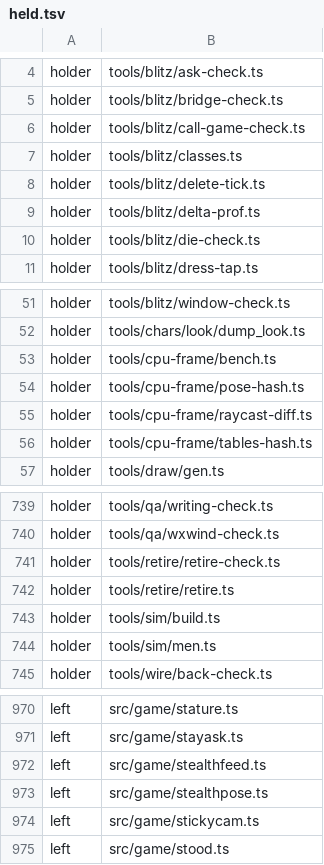
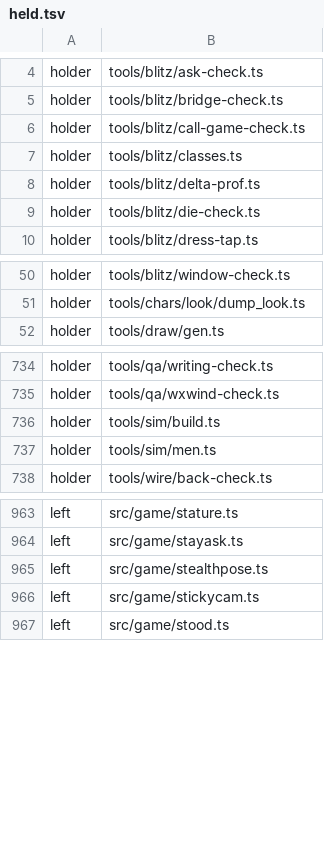
Before and after one commit to sujayakar/twopointfive, a TSV file: tools/draw/held.tsv, drawn as a sheet; only a part is shown, gaps mark what is left out; the diff names each change by its address in the sheet, - before the commit and + after, or states it on an @@ line.

```diff
--- a/tools/draw/held.tsv
+++ b/tools/draw/held.tsv
-row 8: holder | tools/blitz/delete-tick.ts
-row 53: holder | tools/cpu-frame/bench.ts
-row 54: holder | tools/cpu-frame/pose-hash.ts
-row 55: holder | tools/cpu-frame/raycast-diff.ts
-row 56: holder | tools/cpu-frame/tables-hash.ts
-row 741: holder | tools/retire/retire-check.ts
-row 742: holder | tools/retire/retire.ts
-row 972: left | src/game/stealthfeed.ts
```
Also changed, not shown: 45 other files.
